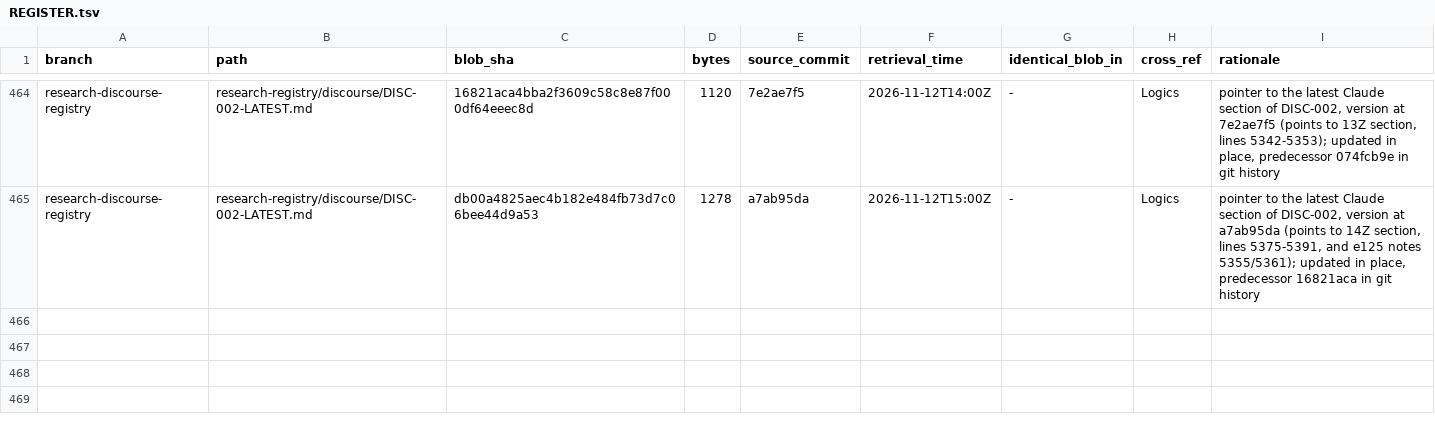
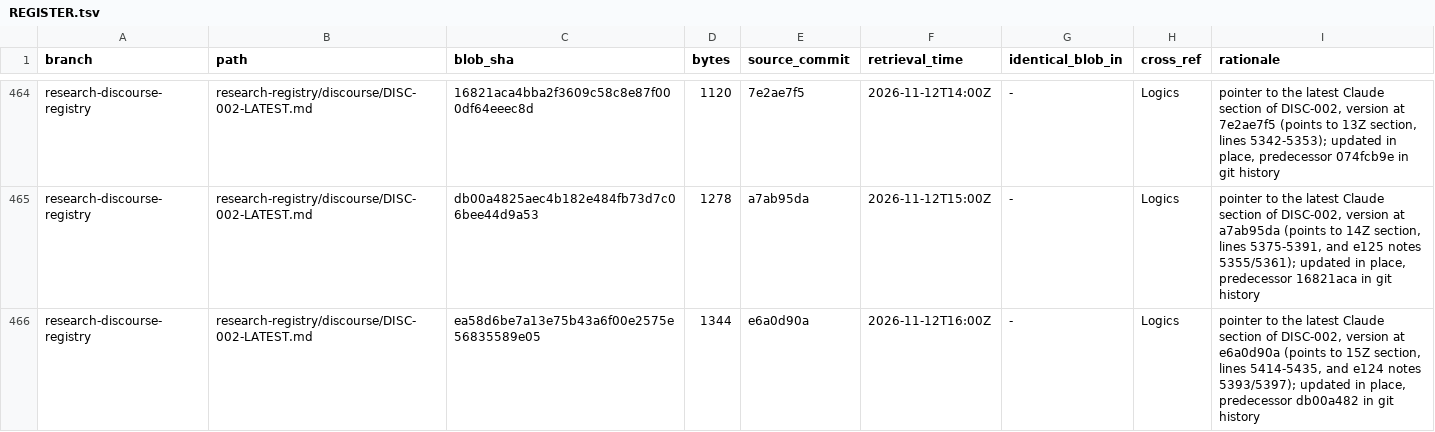
Before and after one commit to AGI144348Outlook/Echo_Green_Future, a TSV file: L2-library/Indices/REGISTER.tsv, drawn as a sheet; only a part is shown, gaps mark what is left out.

```diff
--- a/L2-library/Indices/REGISTER.tsv
+++ b/L2-library/Indices/REGISTER.tsv
@@ -465 +465,2 @@ research-discourse-registry	research-registry/discourse/DISC-002-LATEST.md	16821
 research-discourse-registry	research-registry/discourse/DISC-002-LATEST.md	db00a4825aec4b182e484fb73d7c06bee44d9a53	1278	a7ab95da	2026-11-12T15:00Z	-	Logics	pointer to the latest Claude section of DISC-002, version at a7ab95da (points to 14Z section, lines 5375-5391, and e125 notes 5355/5361); updated in place, predecessor 16821aca in git history
+research-discourse-registry	research-registry/discourse/DISC-002-LATEST.md	ea58d6be7a13e75b43a6f00e2575e56835589e05	1344	e6a0d90a	2026-11-12T16:00Z	-	Logics	pointer to the latest Claude section of DISC-002, version at e6a0d90a (points to 15Z section, lines 5414-5435, and e124 notes 5393/5397); updated in place, predecessor db00a482 in git history
```
Also changed, not shown: L2-library/Algorithms/REGISTER.tsv, L2-library/Logics/REGISTER.tsv, 2 other files.
